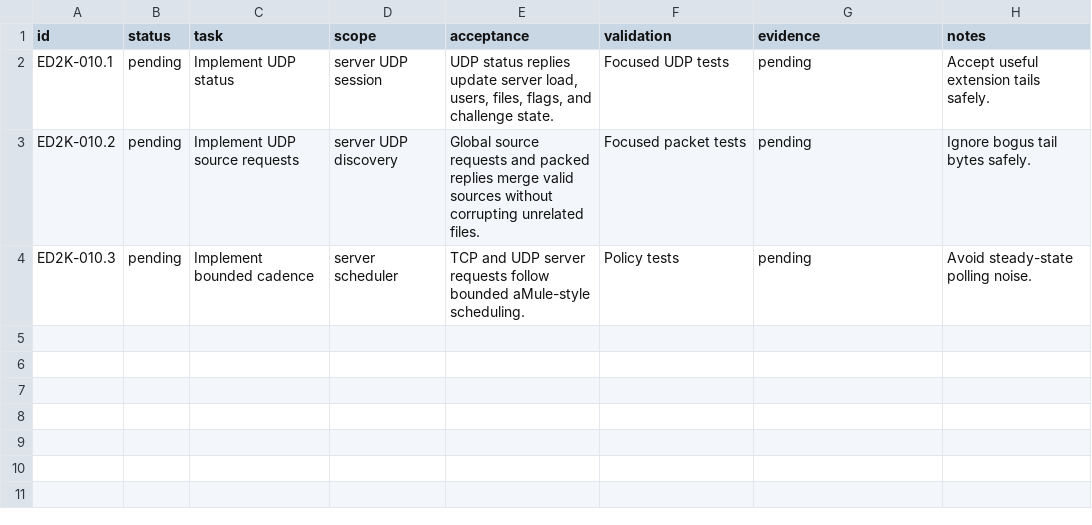
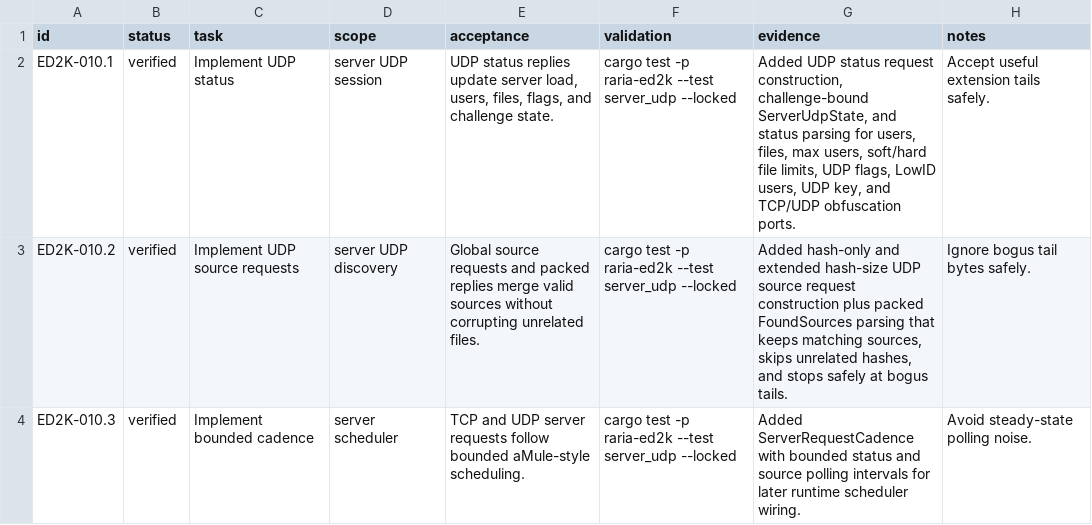
Before and after one commit to AnInsomniacy/raria, a CSV file: docs/core-modernization/ed2k-native/checkpoints/ED2K-010-server-udp.csv, drawn as a sheet.

Commit message:
feat: add ED2K server UDP state

```diff
--- a/docs/core-modernization/ed2k-native/checkpoints/ED2K-010-server-udp.csv
+++ b/docs/core-modernization/ed2k-native/checkpoints/ED2K-010-server-udp.csv
@@ -1,4 +1,4 @@
 id,status,task,scope,acceptance,validation,evidence,notes
-ED2K-010.1,pending,Implement UDP status,server UDP session,"UDP status replies update server load, users, files, flags, and challenge state.","Focused UDP tests","pending","Accept useful extension tails safely."
-ED2K-010.2,pending,Implement UDP source requests,server UDP discovery,"Global source requests and packed replies merge valid sources without corrupting unrelated files.","Focused packet tests","pending","Ignore bogus tail bytes safely."
-ED2K-010.3,pending,Implement bounded cadence,server scheduler,"TCP and UDP server requests follow bounded aMule-style scheduling.","Policy tests","pending","Avoid steady-state polling noise."
+ED2K-010.1,verified,Implement UDP status,server UDP session,"UDP status replies update server load, users, files, flags, and challenge state.","cargo test -p raria-ed2k --test server_udp --locked","Added UDP status request construction, challenge-bound ServerUdpState, and status parsing for users, files, max users, soft/hard file limits, UDP flags, LowID users, UDP key, and TCP/UDP obfuscation ports.","Accept useful extension tails safely."
+ED2K-010.2,verified,Implement UDP source requests,server UDP discovery,"Global source requests and packed replies merge valid sources without corrupting unrelated files.","cargo test -p raria-ed2k --test server_udp --locked","Added hash-only and extended hash-size UDP source request construction plus packed FoundSources parsing that keeps matching sources, skips unrelated hashes, and stops safely at bogus tails.","Ignore bogus tail bytes safely."
+ED2K-010.3,verified,Implement bounded cadence,server scheduler,"TCP and UDP server requests follow bounded aMule-style scheduling.","cargo test -p raria-ed2k --test server_udp --locked","Added ServerRequestCadence with bounded status and source polling intervals for later runtime scheduler wiring.","Avoid steady-state polling noise."
```
Also changed, not shown: docs/core-modernization/ed2k-native/capability-ledger.csv, docs/core-modernization/ed2k-native/roadmap.csv, 3 other files.
